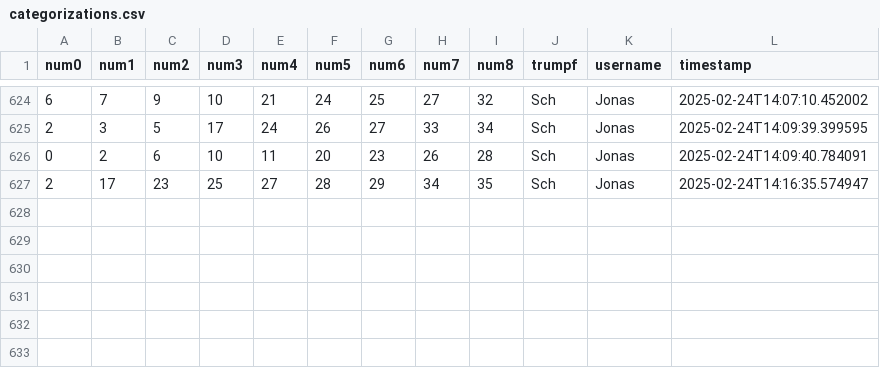
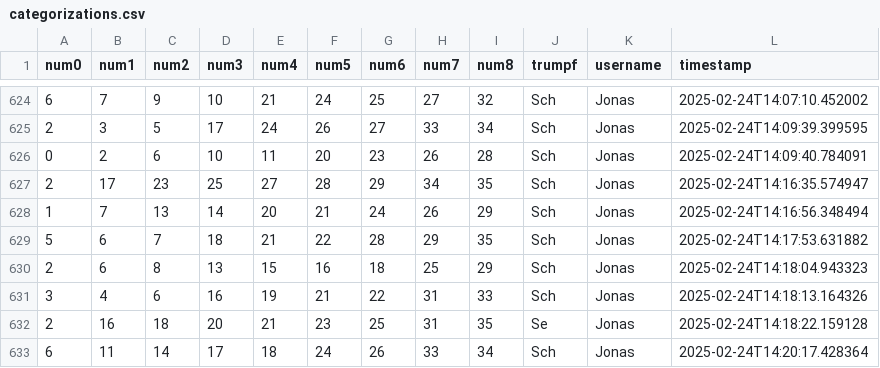
Before and after one commit to clemens-steinwendner/JassCategories, a CSV file: categorizations.csv, drawn as a sheet; only a part is shown, gaps mark what is left out.

Commit message:
Update categorizations - 6 new entries

```diff
--- a/categorizations.csv
+++ b/categorizations.csv
@@ -627 +627,7 @@ num0,num1,num2,num3,num4,num5,num6,num7,num8,trumpf,username,timestamp
 2,17,23,25,27,28,29,34,35,Sch,Jonas,2025-02-24T14:16:35.574947
+1,7,13,14,20,21,24,26,29,Sch,Jonas,2025-02-24T14:16:56.348494
+5,6,7,18,21,22,28,29,35,Sch,Jonas,2025-02-24T14:17:53.631882
+2,6,8,13,15,16,18,25,29,Sch,Jonas,2025-02-24T14:18:04.943323
+3,4,6,16,19,21,22,31,33,Sch,Jonas,2025-02-24T14:18:13.164326
+2,16,18,20,21,23,25,31,35,Se,Jonas,2025-02-24T14:18:22.159128
+6,11,14,17,18,24,26,33,34,Sch,Jonas,2025-02-24T14:20:17.428364
```
